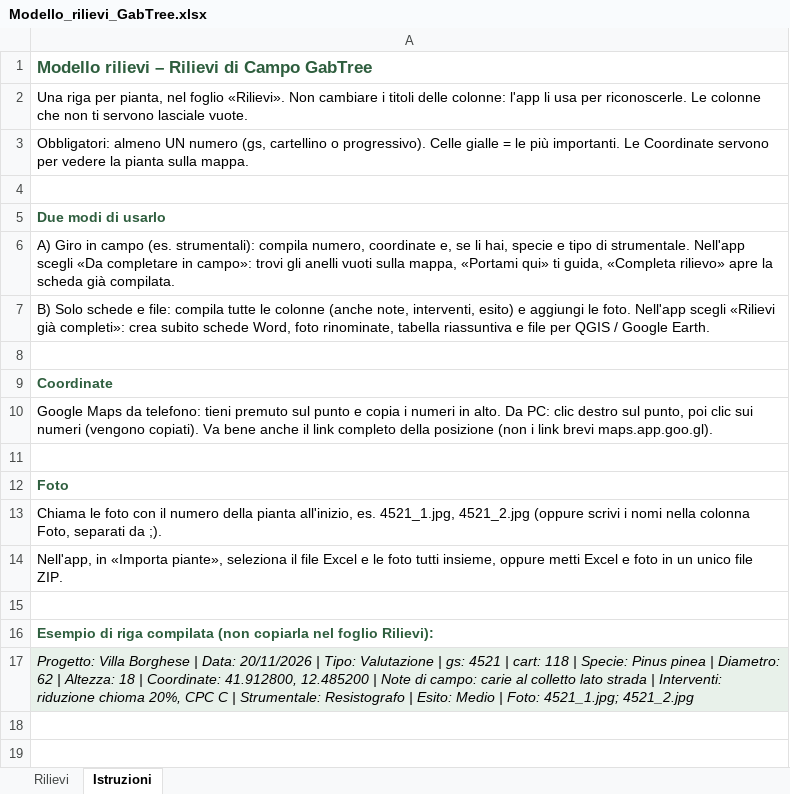
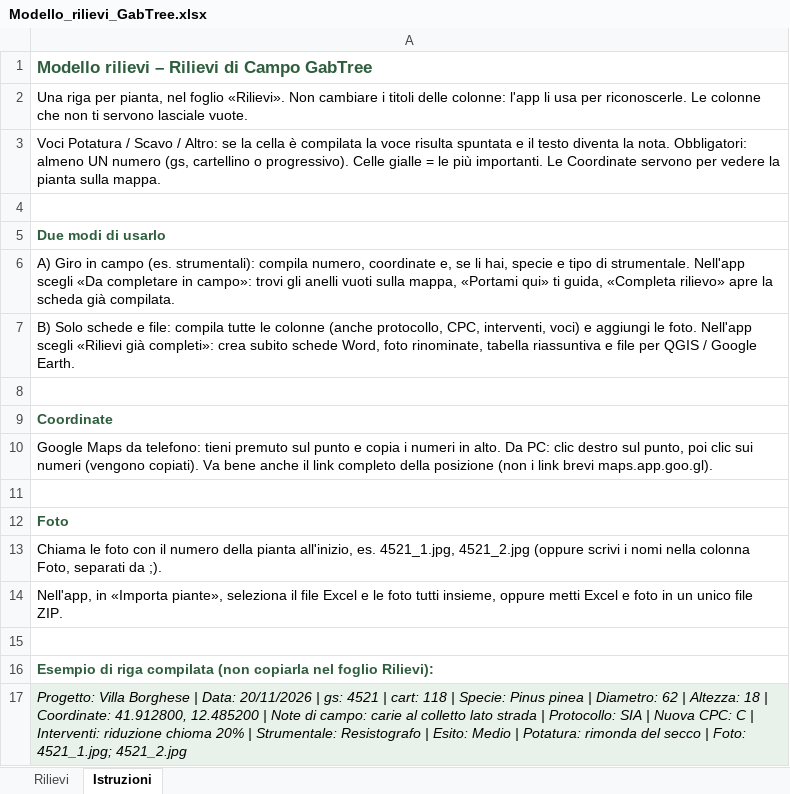
Before and after one commit to GabTree/rilievi-campo, an Excel workbook: modello/Modello_rilievi_GabTree.xlsx, sheet Istruzioni, drawn as a sheet; values as stored, in another font and other column widths than the file's, no borders; the diff names each change by its address in the sheet, - before the commit and + after, or states it on an @@ line.

```diff
--- a/modello/Modello_rilievi_GabTree.xlsx (sheet Istruzioni)
+++ b/modello/Modello_rilievi_GabTree.xlsx (sheet Istruzioni)
-A3: Obbligatori: almeno…
+A3: Voci Potatura / Scavo / Altro: se la cella è compilata la voce risulta spuntata e il testo diventa la nota. Obbligatori: almeno…
-A7: …colonne (anche note, interventi, esito) e aggiungi…
+A7: …colonne (anche protocollo, CPC, interventi, voci) e aggiungi…
-A17: …20/11/2026 | Tipo: Valutazione | gs: 4521 | cart: 118 | Specie: Pinus pinea | Diametro: 62 | Altezza: 18 | Coordinate: 41.912800, 12.485200 | Note di campo: carie al colletto lato strada | Interventi: riduzione chioma 20%, CPC C | Strumentale: Resistografo | Esito: Medio | Foto:…
+A17: …20/11/2026 | gs: 4521 | cart: 118 | Specie: Pinus pinea | Diametro: 62 | Altezza: 18 | Coordinate: 41.912800, 12.485200 | Note di campo: carie al colletto lato strada | Protocollo: SIA | Nuova CPC: C | Interventi: riduzione chioma 20% | Strumentale: Resistografo | Esito: Medio | Potatura: rimonda del secco | Foto:…
```
Also changed, not shown: sheet Rilievi, 5 other files.
